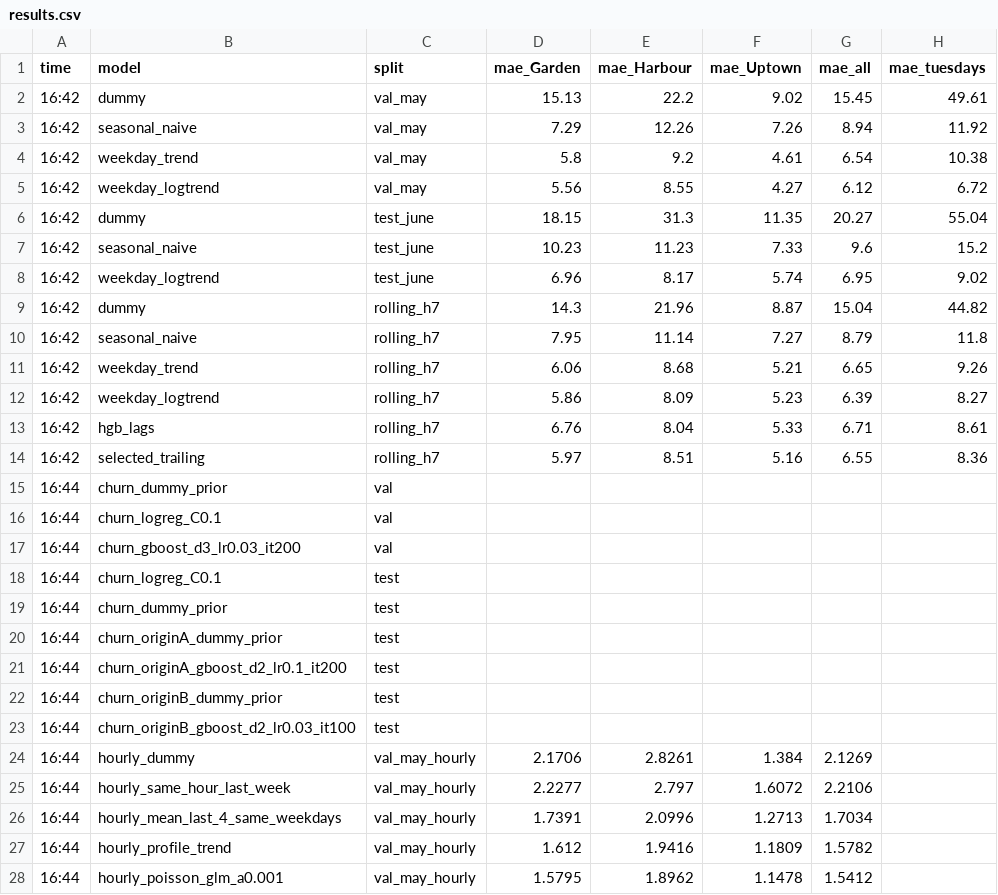
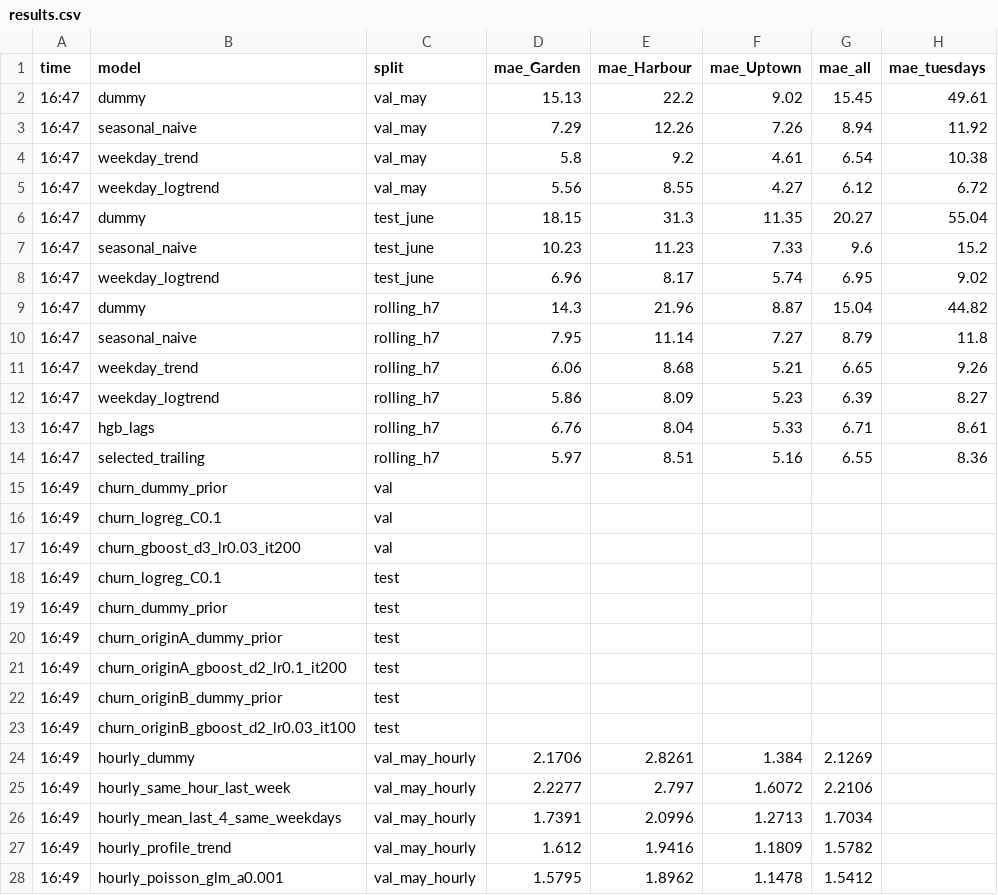
Before and after one commit to rakanhmd/eece490-hackathon, a CSV file: results/results.csv, drawn as a sheet; only a part is shown; the diff covers the shown part only; the diff names each change by its address in the sheet, - before the commit and + after, or states it on an @@ line.

```diff
--- a/results/results.csv
+++ b/results/results.csv
-A2:A14 (time): 16:42
+A2:A14 (time): 16:47
-A15:A28 (time): 16:44
+A15:A28 (time): 16:49
```
Also changed, not shown: 8 edited cells elsewhere in this file, 1 other file.
